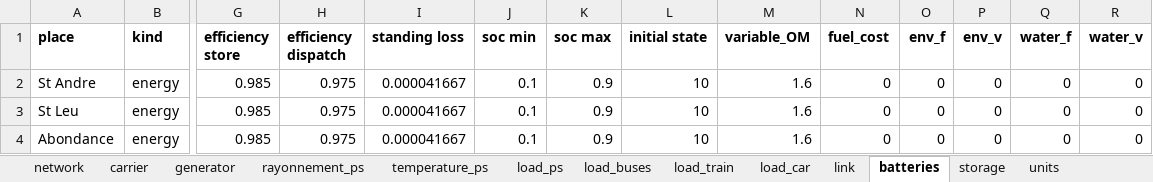
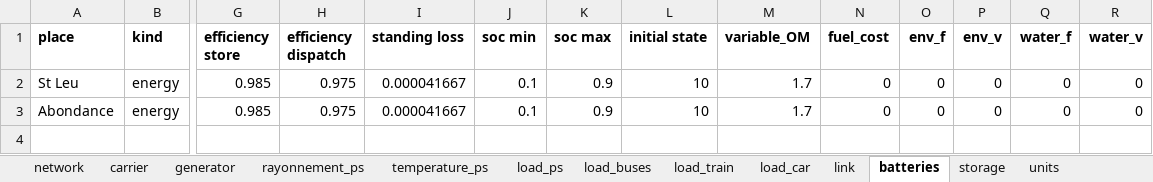
Before and after one commit to Projet-HyLES/PyPSA_Reunion, an Excel workbook: Data/data2050.xlsx, sheet batteries, drawn as a sheet; only a part is shown, gaps mark what is left out; values as stored, in another font and other column widths than the file's, no borders; removed rows and columns are numbered as before the commit, all else as after; rows hold the shown columns only; the diff names each change by its address in the sheet, - before the commit and + after, or states it on an @@ line.

```diff
--- a/Data/data2050.xlsx (sheet batteries)
+++ b/Data/data2050.xlsx (sheet batteries)
-row 2: St Andre | energy | 0.985 | 0.975 | 0.000041667 | 0.1 | 0.9 | 10 | 1.6 | 0 | 0 | 0 | 0 | 0
-M2:M3 (variable_OM): 1.6
+M2:M3 (variable_OM): 1.7
```
Also changed, not shown: sheet generator, sheet link, sheet carrier, sheet storage, formulas that keep their value, Data/data2030.xlsx.
